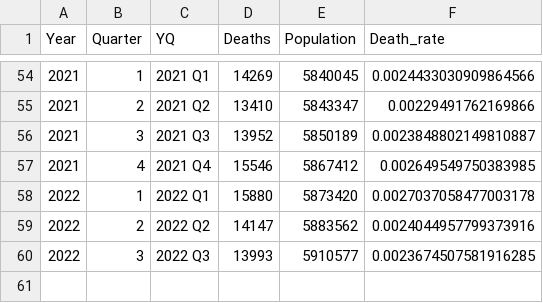
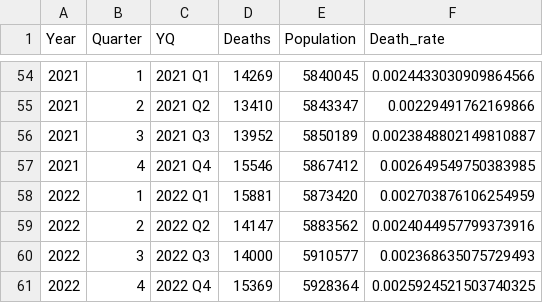
Before and after one commit to ktbaek/Excess-deaths-Denmark, a CSV file: data/death_rates_no_strata.csv, drawn as a sheet; only a part is shown, gaps mark what is left out.

```diff
--- a/data/death_rates_no_strata.csv
+++ b/data/death_rates_no_strata.csv
@@ -57,4 +57,5 @@ Year,Quarter,YQ,Deaths,Population,Death_rate
 2021,4,2021 Q4,15546,5867412,0.002649549750383985
-2022,1,2022 Q1,15880,5873420,0.0027037058477003178
+2022,1,2022 Q1,15881,5873420,0.002703876106254959
 2022,2,2022 Q2,14147,5883562,0.0024044957799373916
-2022,3,2022 Q3,13993,5910577,0.0023674507581916285
+2022,3,2022 Q3,14000,5910577,0.002368635075729493
+2022,4,2022 Q4,15369,5928364,0.0025924521503740325
```
Also changed, not shown: data/Deaths_o_weeks_covid_cause.csv, data/death_rates_10y_age.csv, 38 other files.
